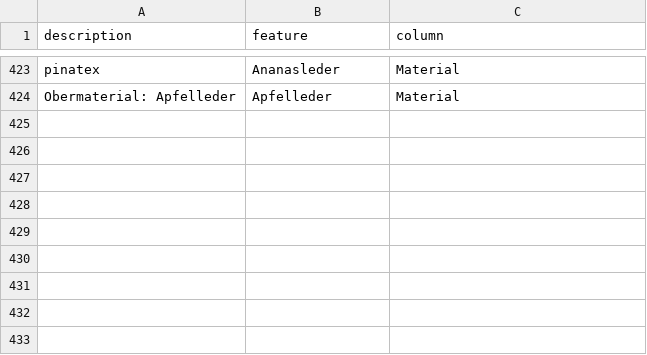
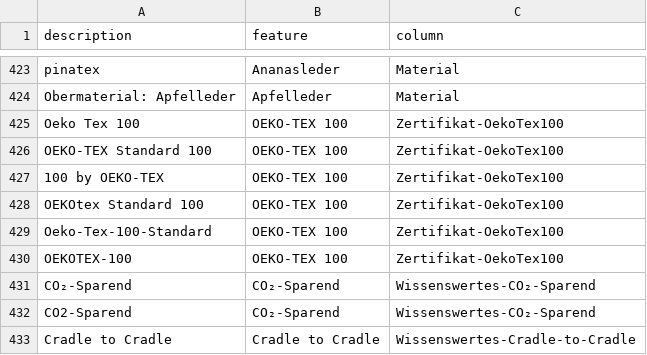
Before and after one commit to thegraphn/you_conscious, a CSV file: data_processing/utils/data_dependencies/features.csv, drawn as a sheet; only a part is shown, gaps mark what is left out; the diff names each change by its address in the sheet, - before the commit and + after, or states it on an @@ line.

Commit message:
Update features.csv
neue Begriffe für oekotex100 (siehe Liste) und Features (Co2 & C2C)
Oeko Tex 100
OEKO-TEX Standard 100.
100 by OEKO-TEX
OEKOtex Standard 100
Oeko-Tex-100-Standard
OEKOTEX-100

```diff
--- a/data_processing/utils/data_dependencies/features.csv
+++ b/data_processing/utils/data_dependencies/features.csv
+row 425: Oeko Tex 100 | OEKO-TEX 100 | Zertifikat-OekoTex100
+row 426: OEKO-TEX Standard 100 | OEKO-TEX 100 | Zertifikat-OekoTex100
+row 427: 100 by OEKO-TEX | OEKO-TEX 100 | Zertifikat-OekoTex100
+row 428: OEKOtex Standard 100 | OEKO-TEX 100 | Zertifikat-OekoTex100
+row 429: Oeko-Tex-100-Standard | OEKO-TEX 100 | Zertifikat-OekoTex100
+row 430: OEKOTEX-100 | OEKO-TEX 100 | Zertifikat-OekoTex100
+row 431: CO₂-Sparend | CO₂-Sparend | Wissenswertes-CO₂-Sparend
+row 432: CO2-Sparend | CO₂-Sparend | Wissenswertes-CO₂-Sparend
+row 433: Cradle to Cradle | Cradle to Cradle | Wissenswertes-Cradle-to-Cradle
```
